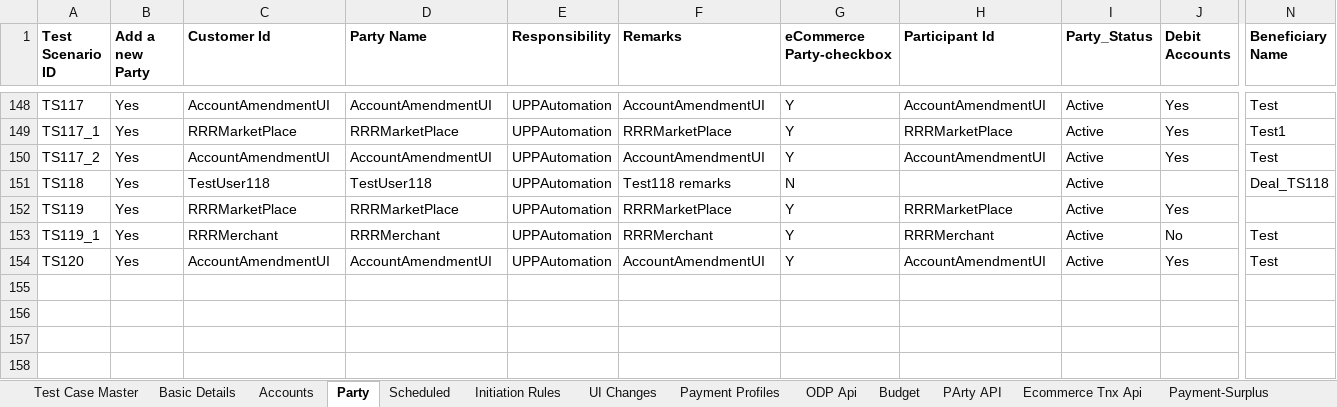
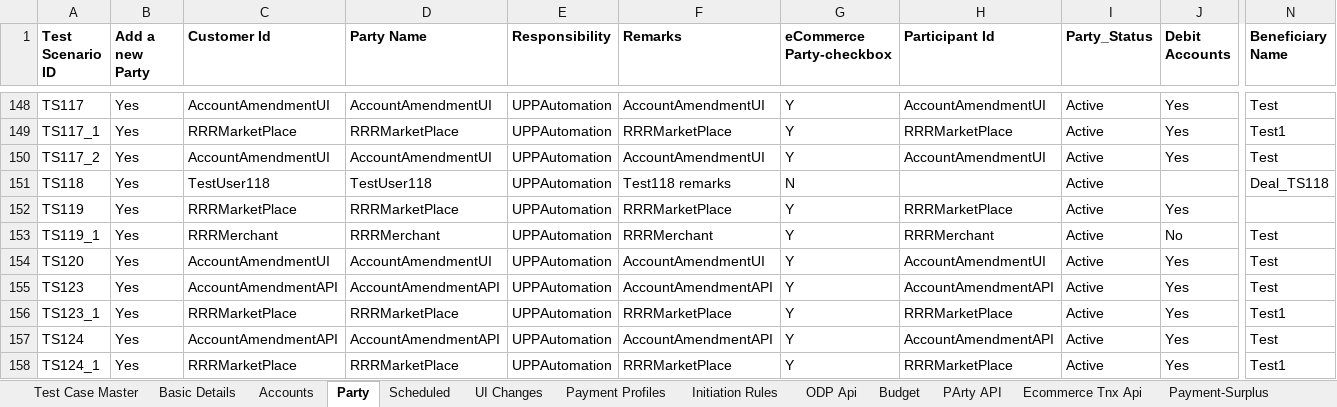
Before and after one commit to deepakdude938/upp, an Excel workbook: src/main/resources/upp-automation-testdata.xlsx, sheet Party, drawn as a sheet; only a part is shown, gaps mark what is left out; values as stored, in another font and other column widths than the file's, no borders; charts and pictures not drawn; rows hold the shown columns only; the diff names each change by its address in the sheet, - before the commit and + after, or states it on an @@ line.

```diff
--- a/src/main/resources/upp-automation-testdata.xlsx (sheet Party)
+++ b/src/main/resources/upp-automation-testdata.xlsx (sheet Party)
@@ sheet tab order changed: Test Case Master | Basic Details | Accounts | Party | Scheduled | UI Changes | Payment Profiles | Initiation Rules | ODP Api | Budget | PArty API | Ecommerce Tnx Api | Payment-Surplus @@
+row 155: TS123 | Yes | AccountAmendmentAPI | AccountAmendmentAPI | UPPAutomation | AccountAmendmentAPI | Y | AccountAmendmentAPI | Active | Yes | Test
+row 156: TS123_1 | Yes | RRRMarketPlace | RRRMarketPlace | UPPAutomation | RRRMarketPlace | Y | RRRMarketPlace | Active | Yes | Test1
+row 157: TS124 | Yes | AccountAmendmentAPI | AccountAmendmentAPI | UPPAutomation | AccountAmendmentAPI | Y | AccountAmendmentAPI | Active | Yes | Test
+row 158: TS124_1 | Yes | RRRMarketPlace | RRRMarketPlace | UPPAutomation | RRRMarketPlace | Y | RRRMarketPlace | Active | Yes | Test1
```
Also changed, not shown: sheet Scheduled, sheet Test Case Master, sheet Basic Details, sheet Accounts, sheet Holidays and Holiday Drafts, sheet API Testcases, 2 more sheets, other sheet tabs, charts or pictures, src/main/resources/BulkEcomm.xlsx, 13 other files.
